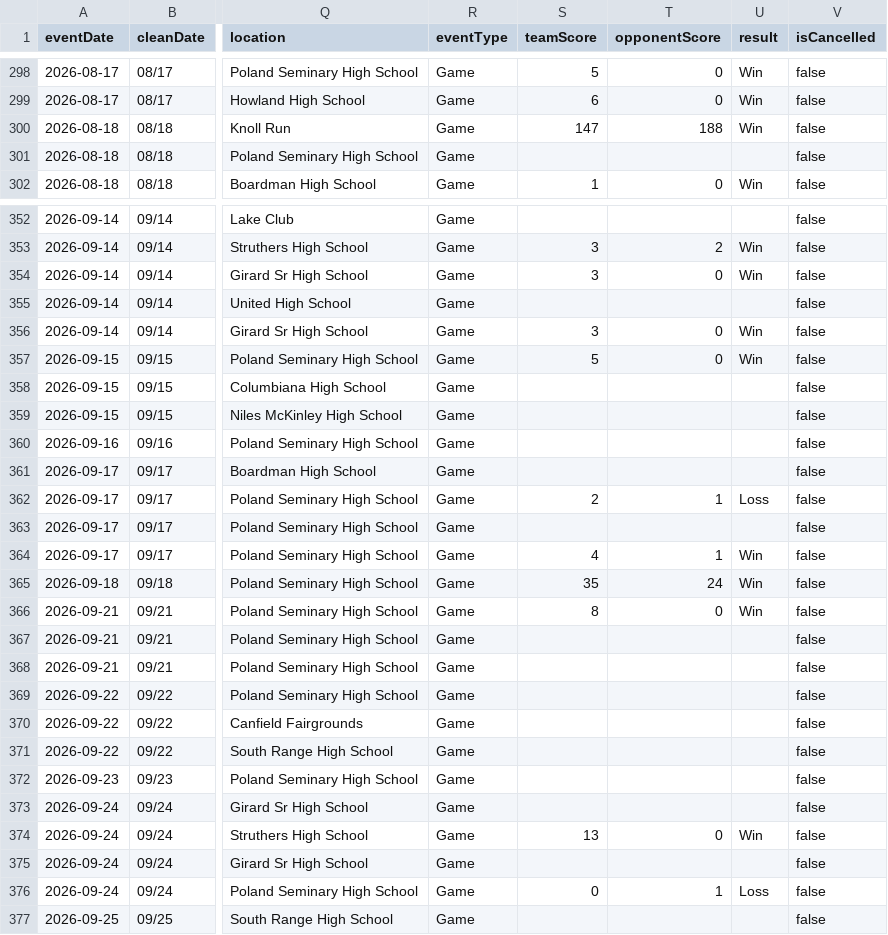
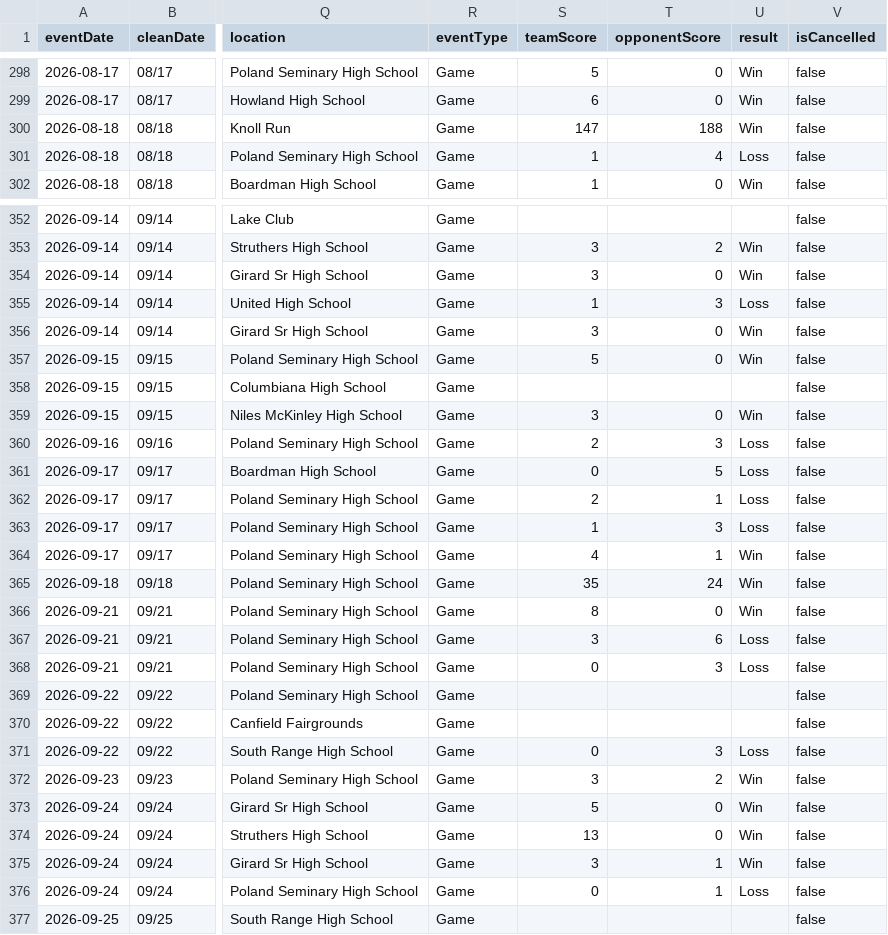
Before and after one commit to nruggieri-poland/schedules, a CSV file: rollups/varsity/combined.csv, drawn as a sheet; only a part is shown, gaps mark what is left out; the diff covers the shown part only; the diff names each change by its address in the sheet, - before the commit and + after, or states it on an @@ line.

```diff
--- a/rollups/varsity/combined.csv
+++ b/rollups/varsity/combined.csv
-S301 (teamScore): (empty)
+S301 (teamScore): 1
-T301 (opponentScore): (empty)
+T301 (opponentScore): 4
-U301 (result): (empty)
+U301 (result): Loss
-S355 (teamScore): (empty)
+S355 (teamScore): 1
-T355 (opponentScore): (empty)
+T355 (opponentScore): 3
-U355 (result): (empty)
+U355 (result): Loss
-S359 (teamScore): (empty)
+S359 (teamScore): 3
-T359 (opponentScore): (empty)
+T359 (opponentScore): 0
-U359 (result): (empty)
+U359 (result): Win
-S360 (teamScore): (empty)
+S360 (teamScore): 2
-T360 (opponentScore): (empty)
+T360 (opponentScore): 3
-U360:U361 (result): (empty)
+U360:U361 (result): Loss
-S361 (teamScore): (empty)
+S361 (teamScore): 0
-T361 (opponentScore): (empty)
+T361 (opponentScore): 5
-S363 (teamScore): (empty)
+S363 (teamScore): 1
-T363 (opponentScore): (empty)
+T363 (opponentScore): 3
-U363 (result): (empty)
+U363 (result): Loss
-S367 (teamScore): (empty)
+S367 (teamScore): 3
-T367 (opponentScore): (empty)
+T367 (opponentScore): 6
-U367:U368 (result): (empty)
+U367:U368 (result): Loss
-S368 (teamScore): (empty)
+S368 (teamScore): 0
-T368 (opponentScore): (empty)
+T368 (opponentScore): 3
-S371 (teamScore): (empty)
+S371 (teamScore): 0
-T371 (opponentScore): (empty)
+T371 (opponentScore): 3
-U371 (result): (empty)
+U371 (result): Loss
-S372 (teamScore): (empty)
+S372 (teamScore): 3
-T372 (opponentScore): (empty)
+T372 (opponentScore): 2
-U372:U373 (result): (empty)
+U372:U373 (result): Win
-S373 (teamScore): (empty)
+S373 (teamScore): 5
-T373 (opponentScore): (empty)
+T373 (opponentScore): 0
-S375 (teamScore): (empty)
+S375 (teamScore): 3
-T375 (opponentScore): (empty)
+T375 (opponentScore): 1
-U375 (result): (empty)
+U375 (result): Win
```
Also changed, not shown: 39 edited cells elsewhere in this file, teams/boys-soccer-varsity.csv, teams/football-varsity.csv, 17 other files.
